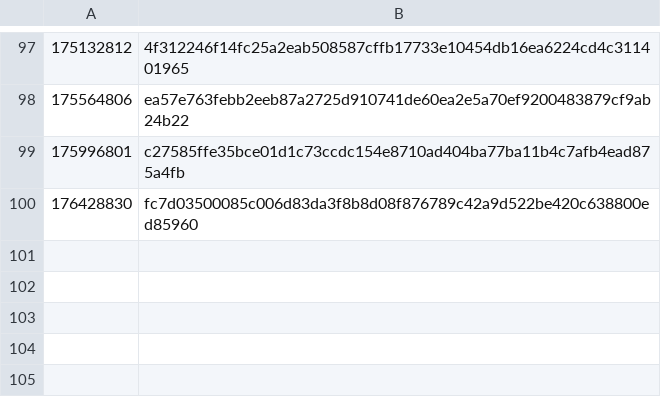
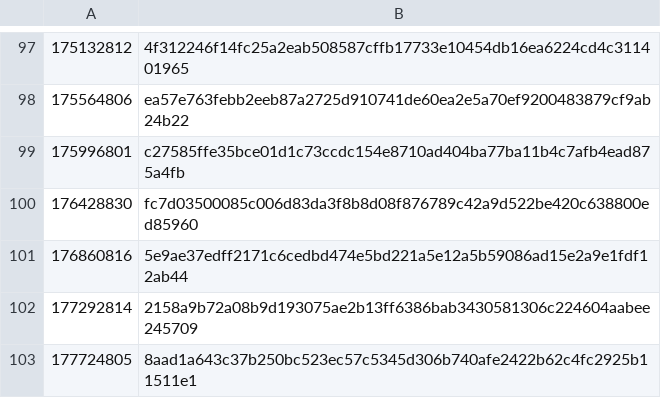
Before and after one commit to lidonation/governance-indexer, a CSV file: slot_hashes.csv, drawn as a sheet; only a part is shown, gaps mark what is left out.

```diff
--- a/slot_hashes.csv
+++ b/slot_hashes.csv
@@ -100 +100,4 @@
 176428830,fc7d03500085c006d83da3f8b8d08f876789c42a9d522be420c638800ed85960
+176860816,5e9ae37edff2171c6cedbd474e5bd221a5e12a5b59086ad15e2a9e1fdf12ab44
+177292814,2158a9b72a08b9d193075ae2b13ff6386bab3430581306c224604aabee245709
+177724805,8aad1a643c37b250bc523ec57c5345d306b740afe2422b62c4fc2925b11511e1
```
Also changed, not shown: 6 other files.
